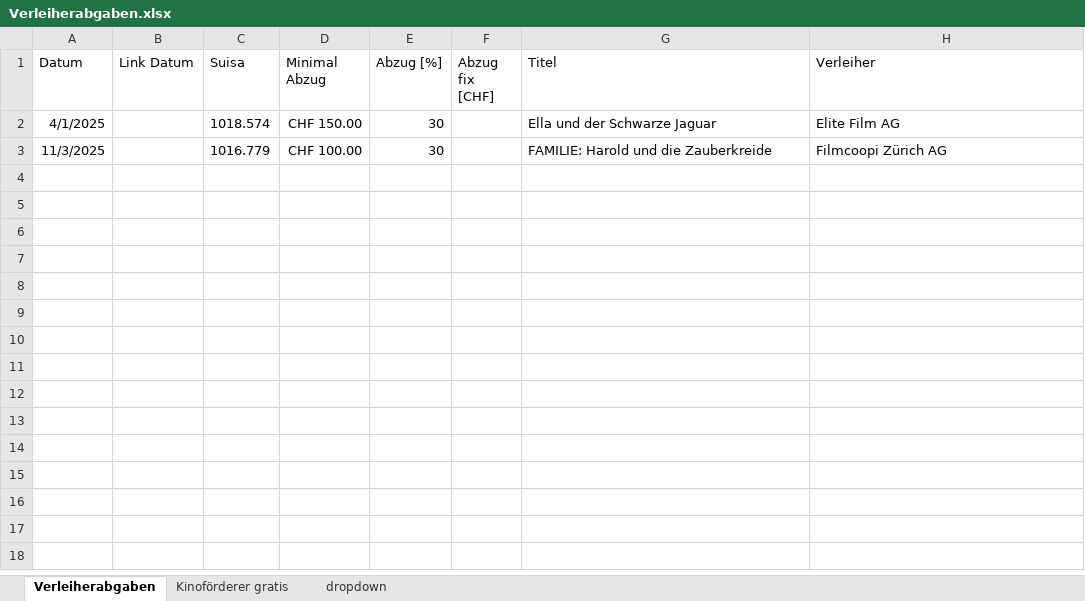
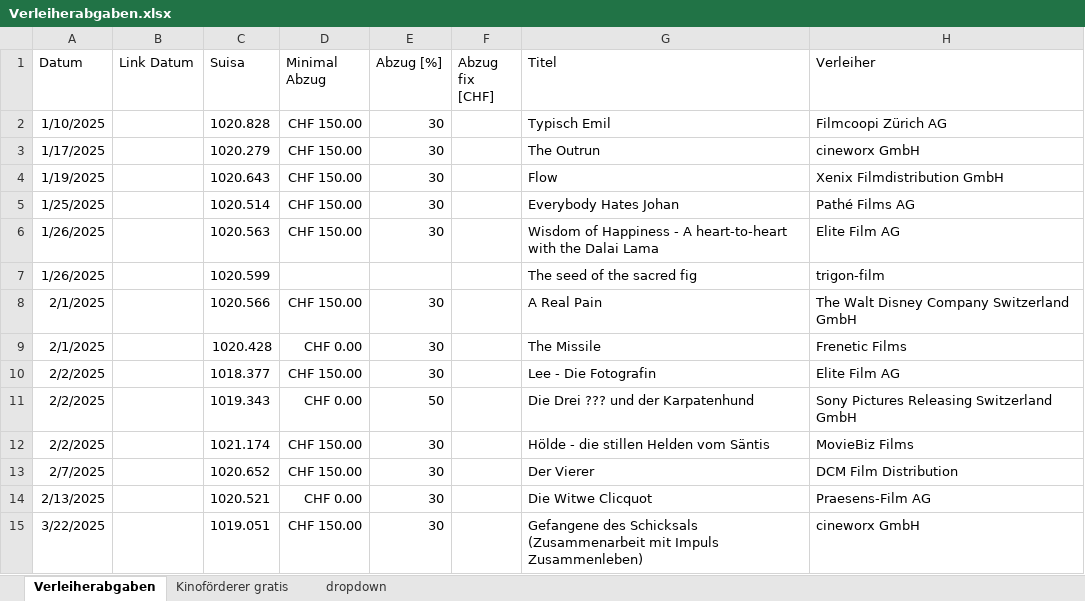
Before and after one commit to slvwagner/Kinoclub, an Excel workbook: Input/Verleiherabgaben.xlsx, sheet Verleiherabgaben, drawn as a sheet; values as stored, in another font and other column widths than the file's, no borders; table styles not drawn; removed rows and columns are numbered as before the commit, all else as after; the diff names each change by its address in the sheet, - before the commit and + after, or states it on an @@ line.

Commit message:
Eintritte und Kiosk für 10.1 & 17.1.25. Shows und Verleiherabgaben angepasst und Einnahmen Ausgaben angepasst.

```diff
--- a/Input/Verleiherabgaben.xlsx (sheet Verleiherabgaben)
+++ b/Input/Verleiherabgaben.xlsx (sheet Verleiherabgaben)
+row 2: 1/10/2025 |  | 1020.828 | CHF 150.00 | 30 |  | Typisch Emil | Filmcoopi Zürich AG
+row 3: 1/17/2025 |  | 1020.279 | CHF 150.00 | 30 |  | The Outrun | cineworx GmbH
+row 4: 1/19/2025 |  | 1020.643 | CHF 150.00 | 30 |  | Flow | Xenix Filmdistribution GmbH
+row 5: 1/25/2025 |  | 1020.514 | CHF 150.00 | 30 |  | Everybody Hates Johan | Pathé Films AG
-A6 (Datum): 4/1/2025
+A6 (Datum): 1/26/2025
-C6 (Suisa): 1018.574
+C6 (Suisa): 1020.563
-G6 (Titel): Ella und der Schwarze Jaguar
+G6 (Titel): Wisdom of Happiness - A heart-to-heart with the Dalai Lama
-row 3: 11/3/2025 |  | 1016.779 | CHF 100.00 | 30 |  | FAMILIE: Harold und die Zauberkreide | Filmcoopi Zürich AG
+row 7: 1/26/2025 |  | 1020.599 |  |  |  | The seed of the sacred fig | trigon-film
+row 8: 2/1/2025 |  | 1020.566 | CHF 150.00 | 30 |  | A Real Pain | The Walt Disney Company Switzerland GmbH
+row 9: 2/1/2025 |  | 1020.428 | CHF 0.00 | 30 |  | The Missile | Frenetic Films
+row 10: 2/2/2025 |  | 1018.377 | CHF 150.00 | 30 |  | Lee - Die Fotografin | Elite Film AG
+row 11: 2/2/2025 |  | 1019.343 | CHF 0.00 | 50 |  | Die Drei ??? und der Karpatenhund | Sony Pictures Releasing Switzerland GmbH
+row 12: 2/2/2025 |  | 1021.174 | CHF 150.00 | 30 |  | Hölde - die stillen Helden vom Säntis | MovieBiz Films
+row 13: 2/7/2025 |  | 1020.652 | CHF 150.00 | 30 |  | Der Vierer | DCM Film Distribution
+row 14: 2/13/2025 |  | 1020.521 | CHF 0.00 | 30 |  | Die Witwe Clicquot | Praesens-Film AG
+row 15: 3/22/2025 |  | 1019.051 | CHF 150.00 | 30 |  | Gefangene des Schicksals (Zusammenarbeit mit Impuls Zusammenleben) | cineworx GmbH
```
Also changed, not shown: Input/Einnahmen und Ausgaben.xlsx, 9 other files.
